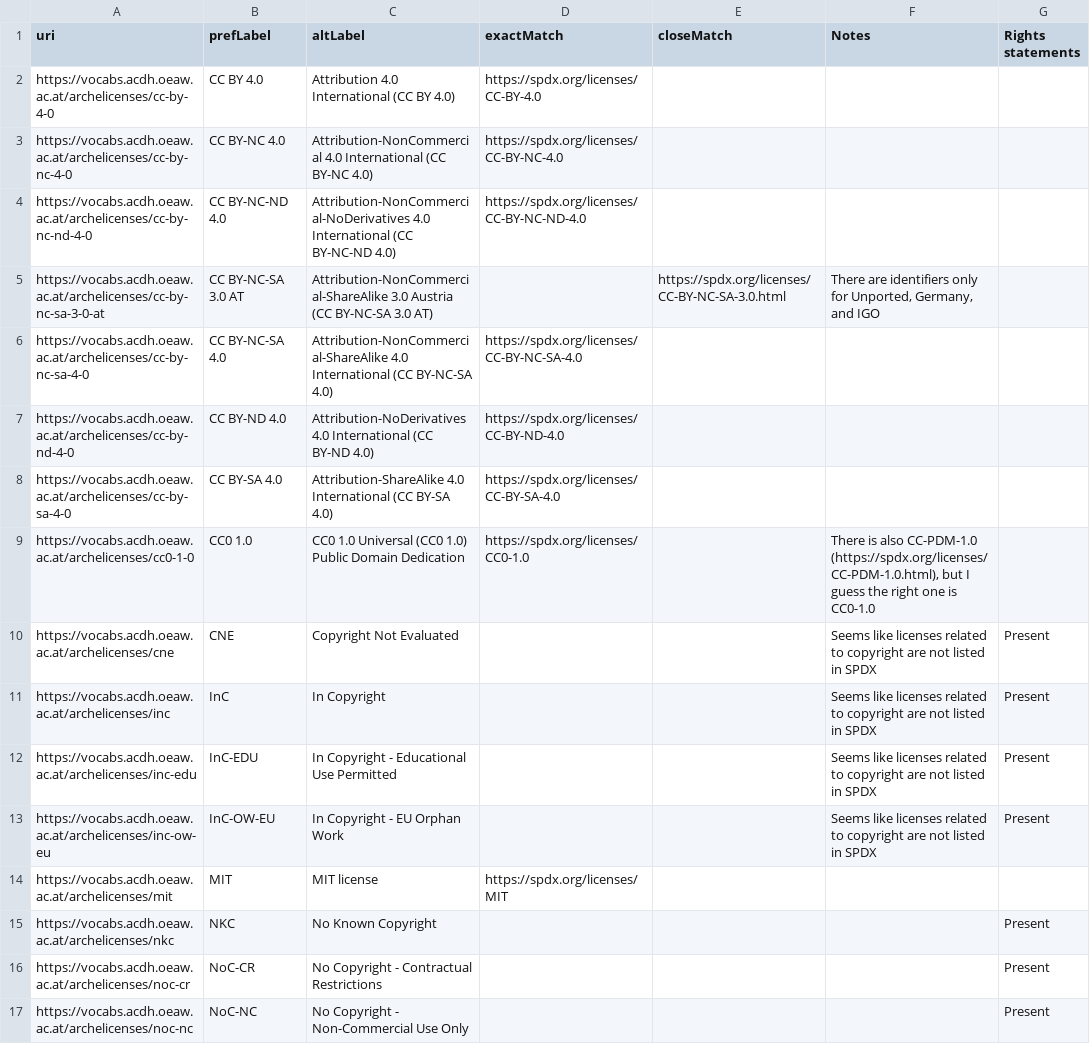
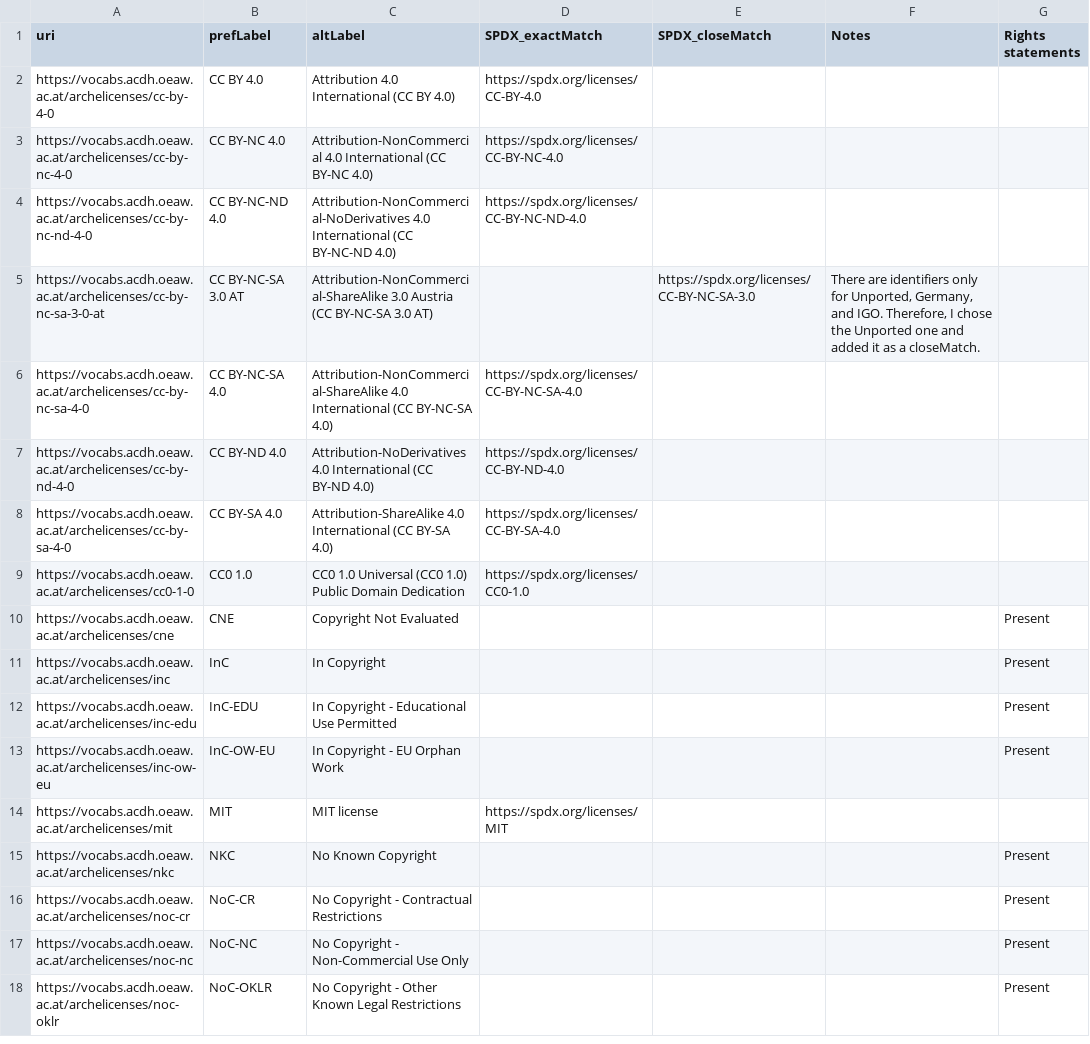
Before and after one commit to acdh-oeaw/vocabs-scripts, a CSV file: 2026-08-17_ARCHE-Licenses-update/arche_licenses_mapping.csv, drawn as a sheet; only a part is shown; the shorter side is filled out with more unchanged rows.

Commit message:
Corrections to mapping ARCHE Licenses -> SPDX

```diff
--- a/2026-08-17_ARCHE-Licenses-update/arche_licenses_mapping.csv
+++ b/2026-08-17_ARCHE-Licenses-update/arche_licenses_mapping.csv
@@ -1,2 +1,2 @@
-uri,prefLabel,altLabel,exactMatch,closeMatch,Notes,Rights statements
+uri,prefLabel,altLabel,SPDX_exactMatch,SPDX_closeMatch,Notes,Rights statements
 https://vocabs.acdh.oeaw.ac.at/archelicenses/cc-by-4-0,CC BY 4.0,Attribution 4.0 International (CC BY 4.0),https://spdx.org/licenses/CC-BY-4.0,,,
@@ -4,3 +4,3 @@ https://vocabs.acdh.oeaw.ac.at/archelicenses/cc-by-nc-4-0,CC BY-NC 4.0,Attributi
 https://vocabs.acdh.oeaw.ac.at/archelicenses/cc-by-nc-nd-4-0,CC BY-NC-ND 4.0,Attribution-NonCommercial-NoDerivatives 4.0 International (CC BY-NC-ND 4.0),https://spdx.org/licenses/CC-BY-NC-ND-4.0,,,
-https://vocabs.acdh.oeaw.ac.at/archelicenses/cc-by-nc-sa-3-0-at,CC BY-NC-SA 3.0 AT,Attribution-NonCommercial-ShareAlike 3.0 Austria (CC BY-NC-SA 3.0 AT),,https://spdx.org/licenses/CC-BY-NC-SA-3.0.html,"There are identifiers only for Unported, Germany, and IGO",
+https://vocabs.acdh.oeaw.ac.at/archelicenses/cc-by-nc-sa-3-0-at,CC BY-NC-SA 3.0 AT,Attribution-NonCommercial-ShareAlike 3.0 Austria (CC BY-NC-SA 3.0 AT),,https://spdx.org/licenses/CC-BY-NC-SA-3.0,"There are identifiers only for Unported, Germany, and IGO. Therefore, I chose the Unported one and added it as a closeMatch.",
 https://vocabs.acdh.oeaw.ac.at/archelicenses/cc-by-nc-sa-4-0,CC BY-NC-SA 4.0,Attribution-NonCommercial-ShareAlike 4.0 International (CC BY-NC-SA 4.0),https://spdx.org/licenses/CC-BY-NC-SA-4.0,,,
@@ -8,7 +8,7 @@ https://vocabs.acdh.oeaw.ac.at/archelicenses/cc-by-nd-4-0,CC BY-ND 4.0,Attributi
 https://vocabs.acdh.oeaw.ac.at/archelicenses/cc-by-sa-4-0,CC BY-SA 4.0,Attribution-ShareAlike 4.0 International (CC BY-SA 4.0),https://spdx.org/licenses/CC-BY-SA-4.0,,,
-https://vocabs.acdh.oeaw.ac.at/archelicenses/cc0-1-0,CC0 1.0,CC0 1.0 Universal (CC0 1.0) Public Domain Dedication,https://spdx.org/licenses/CC0-1.0,,"There is also CC-PDM-1.0 (https://spdx.org/licenses/CC-PDM-1.0.html), but I guess the right one is CC0-1.0",
-https://vocabs.acdh.oeaw.ac.at/archelicenses/cne,CNE,Copyright Not Evaluated,,,Seems like licenses related to copyright are not listed in SPDX,Present
-https://vocabs.acdh.oeaw.ac.at/archelicenses/inc,InC,In Copyright,,,Seems like licenses related to copyright are not listed in SPDX,Present
-https://vocabs.acdh.oeaw.ac.at/archelicenses/inc-edu,InC-EDU,In Copyright - Educational Use Permitted,,,Seems like licenses related to copyright are not listed in SPDX,Present
-https://vocabs.acdh.oeaw.ac.at/archelicenses/inc-ow-eu,InC-OW-EU,In Copyright - EU Orphan Work,,,Seems like licenses related to copyright are not listed in SPDX,Present
+https://vocabs.acdh.oeaw.ac.at/archelicenses/cc0-1-0,CC0 1.0,CC0 1.0 Universal (CC0 1.0) Public Domain Dedication,https://spdx.org/licenses/CC0-1.0,,,
+https://vocabs.acdh.oeaw.ac.at/archelicenses/cne,CNE,Copyright Not Evaluated,,,,Present
+https://vocabs.acdh.oeaw.ac.at/archelicenses/inc,InC,In Copyright,,,,Present
+https://vocabs.acdh.oeaw.ac.at/archelicenses/inc-edu,InC-EDU,In Copyright - Educational Use Permitted,,,,Present
+https://vocabs.acdh.oeaw.ac.at/archelicenses/inc-ow-eu,InC-OW-EU,In Copyright - EU Orphan Work,,,,Present
 https://vocabs.acdh.oeaw.ac.at/archelicenses/mit,MIT,MIT license,https://spdx.org/licenses/MIT,,,
```
